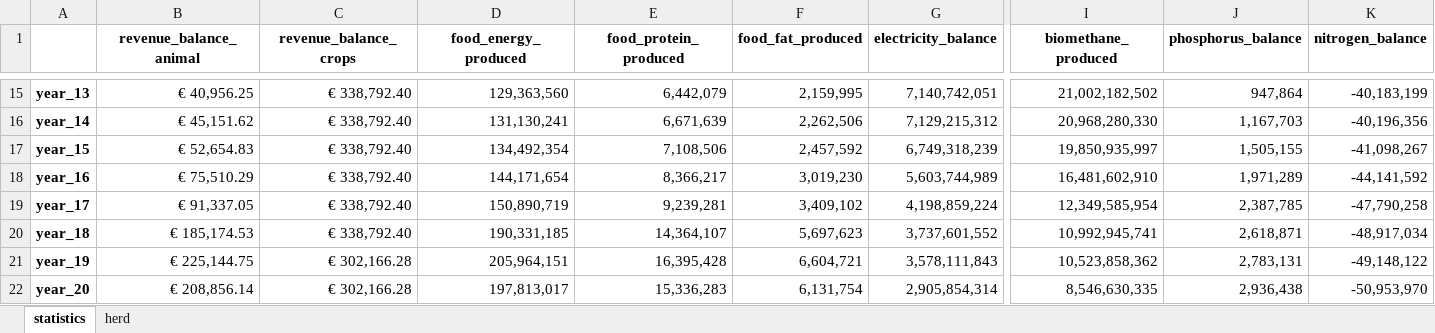
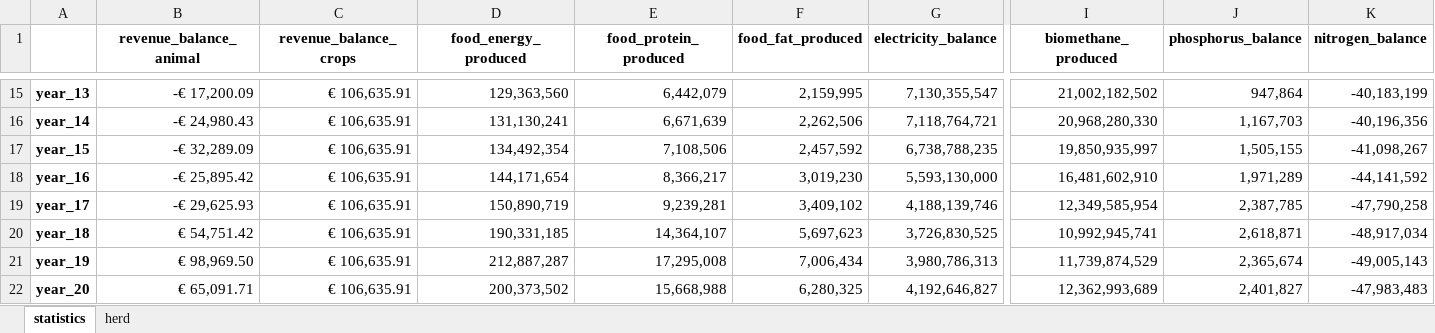
Before and after one commit to Siebr/Farm-Squire, an Excel workbook: squire_results_example.xlsx, sheet statistics, drawn as a sheet; only a part is shown, gaps mark what is left out; values as stored, in another font and other column widths than the file's, no borders; the diff covers the shown part only; the diff names each change by its address in the sheet, - before the commit and + after, or states it on an @@ line.

```diff
--- a/squire_results_example.xlsx (sheet statistics)
+++ b/squire_results_example.xlsx (sheet statistics)
-B15 (revenue_balance_animal): € 40,956.25
+B15 (revenue_balance_animal): -€ 17,200.09
-C15:C20 (revenue_balance_crops): € 338,792.40
+C15:C20 (revenue_balance_crops): € 106,635.91
-G15 (electricity_balance): 7,140,742,051
+G15 (electricity_balance): 7,130,355,547
-B16 (revenue_balance_animal): € 45,151.62
+B16 (revenue_balance_animal): -€ 24,980.43
-G16 (electricity_balance): 7,129,215,312
+G16 (electricity_balance): 7,118,764,721
-B17 (revenue_balance_animal): € 52,654.83
+B17 (revenue_balance_animal): -€ 32,289.09
-G17 (electricity_balance): 6,749,318,239
+G17 (electricity_balance): 6,738,788,235
-B18 (revenue_balance_animal): € 75,510.29
+B18 (revenue_balance_animal): -€ 25,895.42
-G18 (electricity_balance): 5,603,744,989
+G18 (electricity_balance): 5,593,130,000
-B19 (revenue_balance_animal): € 91,337.05
+B19 (revenue_balance_animal): -€ 29,625.93
-G19 (electricity_balance): 4,198,859,224
+G19 (electricity_balance): 4,188,139,746
-B20 (revenue_balance_animal): € 185,174.53
+B20 (revenue_balance_animal): € 54,751.42
-G20 (electricity_balance): 3,737,601,552
+G20 (electricity_balance): 3,726,830,525
-B21 (revenue_balance_animal): € 225,144.75
+B21 (revenue_balance_animal): € 98,969.50
-C21:C22 (revenue_balance_crops): € 302,166.28
+C21:C22 (revenue_balance_crops): € 106,635.91
-D21 (food_energy_produced): 205,964,151
+D21 (food_energy_produced): 212,887,287
-E21 (food_protein_produced): 16,395,428
+E21 (food_protein_produced): 17,295,008
-F21 (food_fat_produced): 6,604,721
+F21 (food_fat_produced): 7,006,434
-G21 (electricity_balance): 3,578,111,843
+G21 (electricity_balance): 3,980,786,313
-I21 (biomethane_produced): 10,523,858,362
+I21 (biomethane_produced): 11,739,874,529
-J21 (phosphorus_balance): 2,783,131
+J21 (phosphorus_balance): 2,365,674
-K21 (nitrogen_balance): -49,148,122
+K21 (nitrogen_balance): -49,005,143
-B22 (revenue_balance_animal): € 208,856.14
+B22 (revenue_balance_animal): € 65,091.71
-D22 (food_energy_produced): 197,813,017
+D22 (food_energy_produced): 200,373,502
-E22 (food_protein_produced): 15,336,283
+E22 (food_protein_produced): 15,668,988
-F22 (food_fat_produced): 6,131,754
+F22 (food_fat_produced): 6,280,325
-G22 (electricity_balance): 2,905,854,314
+G22 (electricity_balance): 4,192,646,827
-I22 (biomethane_produced): 8,546,630,335
+I22 (biomethane_produced): 12,362,993,689
-J22 (phosphorus_balance): 2,936,438
+J22 (phosphorus_balance): 2,401,827
-K22 (nitrogen_balance): -50,953,970
+K22 (nitrogen_balance): -47,983,483
```
Also changed, not shown: 10 added rows and 139 edited cells elsewhere in this sheet, sheet herd, animal_input.xlsx, estate_input.xlsx, 3 other files.
